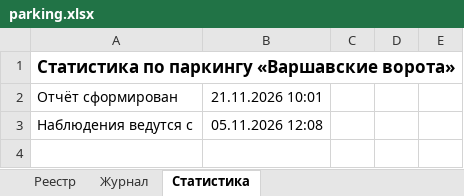
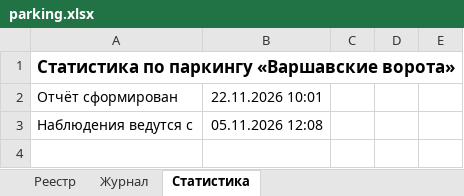
Before and after one commit to DmitryEDevyatkin/Parking_Monitor_VV141B, an Excel workbook: parking.xlsx, sheet Статистика, drawn as a sheet; only a part is shown; values as stored, in another font and other column widths than the file's, no borders; the diff names each change by its address in the sheet, - before the commit and + after, or states it on an @@ line.

```diff
--- a/parking.xlsx (sheet Статистика)
+++ b/parking.xlsx (sheet Статистика)
-B2: 21.11.2026 10:01
+B2: 22.11.2026 10:01
```
Also changed, not shown: 1 other file.
